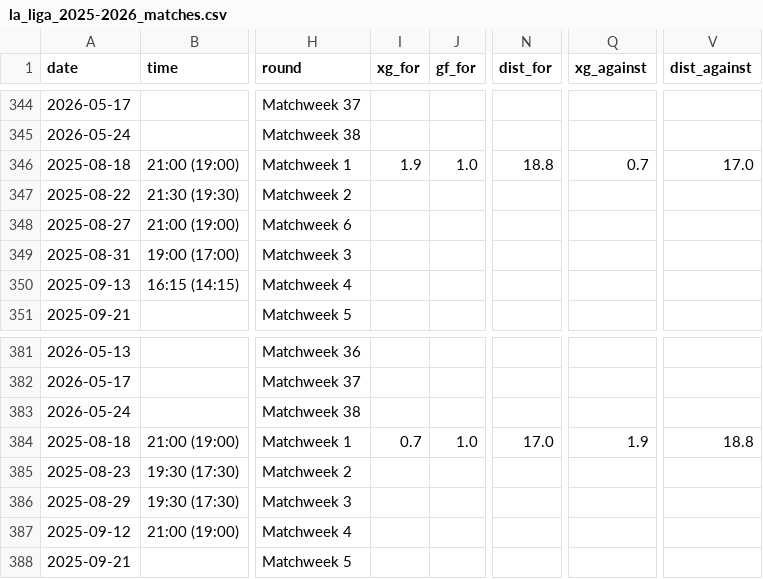
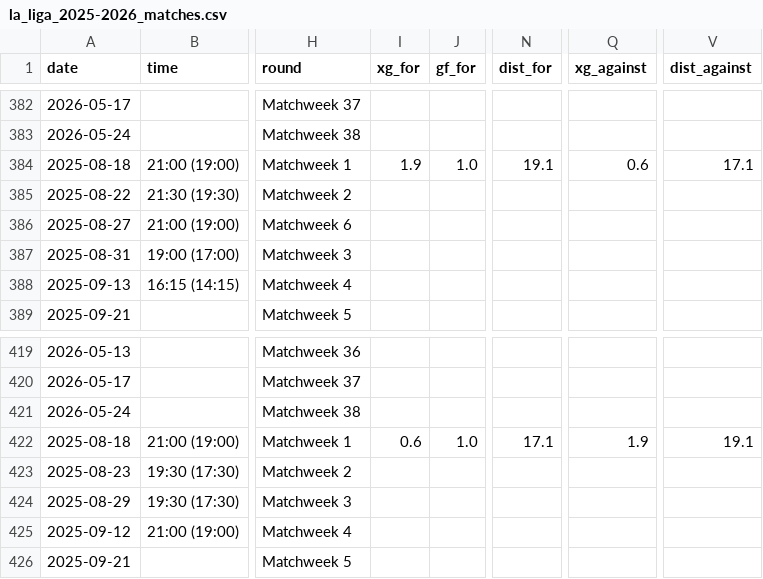
Before and after one commit to SindreUlsaker/Football_prediction, a CSV file: data/raw/la_liga_2025-2026_matches.csv, drawn as a sheet; only a part is shown, gaps mark what is left out; addresses are those after the commit; the diff covers the shown part only; the diff names each change by its address in the sheet, - before the commit and + after, or states it on an @@ line.

```diff
--- a/data/raw/la_liga_2025-2026_matches.csv
+++ b/data/raw/la_liga_2025-2026_matches.csv
-N384 (dist_for): 18.8
+N384 (dist_for): 19.1
-Q384 (xg_against): 0.7
+Q384 (xg_against): 0.6
-V384 (dist_against): 17.0
+V384 (dist_against): 17.1
-I422 (xg_for): 0.7
+I422 (xg_for): 0.6
-N422 (dist_for): 17.0
+N422 (dist_for): 17.1
-V422 (dist_against): 18.8
+V422 (dist_against): 19.1
```
Also changed, not shown: 2 added rows, 2 removed rows and 74 moved rows elsewhere in this file, data/processed/bundesliga_processed.csv, data/processed/la_liga_processed.csv, 19 other files.
